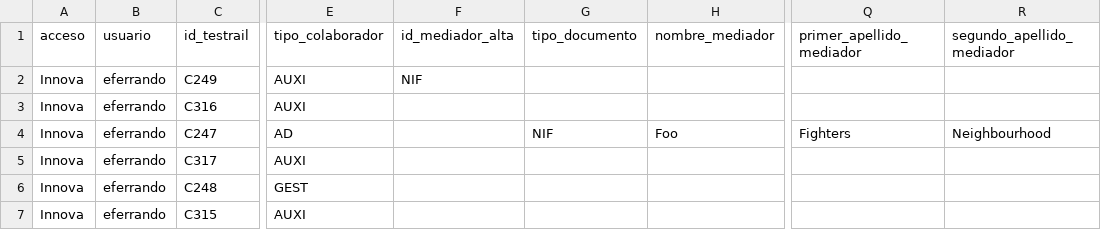
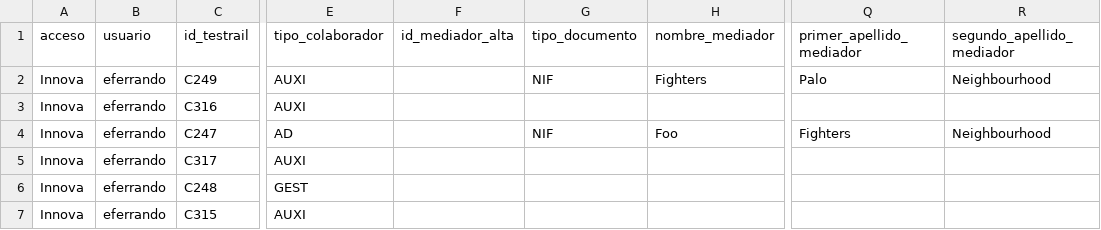
Before and after one commit to LinaMariaCM/automation-mdp, a CSV file: resources/datosAltaMediadoresColaboradores.csv, drawn as a sheet; only a part is shown, gaps mark what is left out; the diff names each change by its address in the sheet, - before the commit and + after, or states it on an @@ line.

Commit message:
Update csv colaboradores alta

```diff
--- a/resources/datosAltaMediadoresColaboradores.csv
+++ b/resources/datosAltaMediadoresColaboradores.csv
-F2 (id_mediador_alta): NIF
+F2 (id_mediador_alta): (empty)
-G2 (tipo_documento): (empty)
+G2 (tipo_documento): NIF
-H2 (nombre_mediador): (empty)
+H2 (nombre_mediador): Fighters
-Q2 (primer_apellido_mediador): (empty)
+Q2 (primer_apellido_mediador): Palo
-R2 (segundo_apellido_mediador): (empty)
+R2 (segundo_apellido_mediador): Neighbourhood
```
